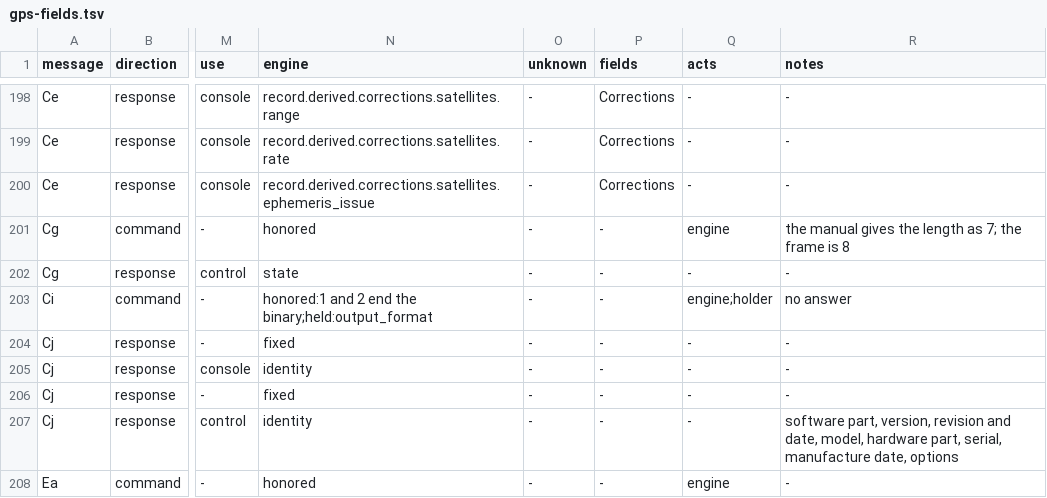
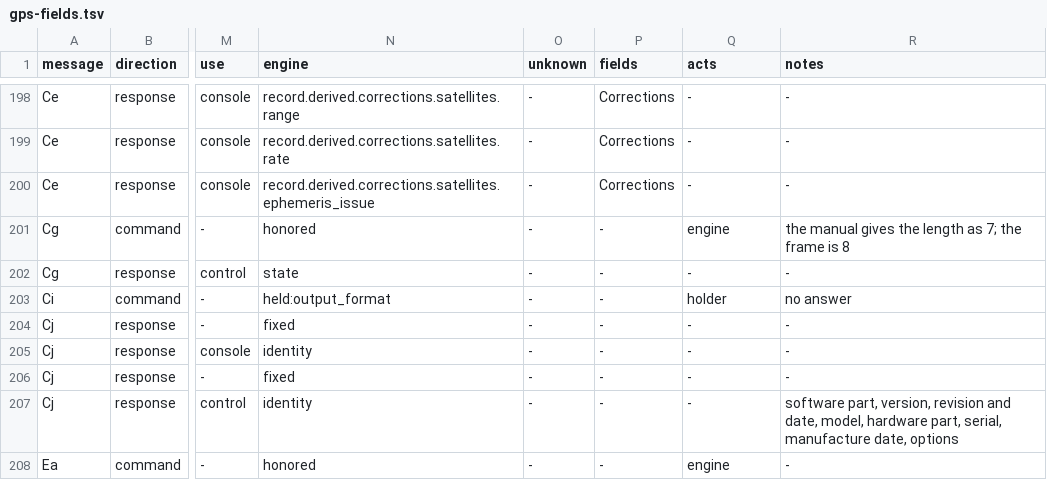
Before and after one commit to charlieh0tel/smartclock, a TSV file: docs/firmware/gps-fields.tsv, drawn as a sheet; only a part is shown, gaps mark what is left out; the diff names each change by its address in the sheet, - before the commit and + after, or states it on an @@ line.

Commit message:
Hold a format switch and tell of it, and go on in binary
`@@Ci` 1 and 2 (VP pp. 120 and 121) had the engine fall silent and
deaf until its holder called `Engine::return_to_binary`.  They now set
`Settings::output_format` and return the change event, as every other
holder's setting does, and the engine sends and takes binary as
before: another format is the holder's to speak or to pass over.
`return_to_binary` is gone, and the field table's row is class holder.

```diff
--- a/docs/firmware/gps-fields.tsv
+++ b/docs/firmware/gps-fields.tsv
-N203 (engine): honored:1 and 2 end the binary;held:output_format
+N203 (engine): held:output_format
-Q203 (acts): engine;holder
+Q203 (acts): holder
```
Also changed, not shown: 5 other files.
